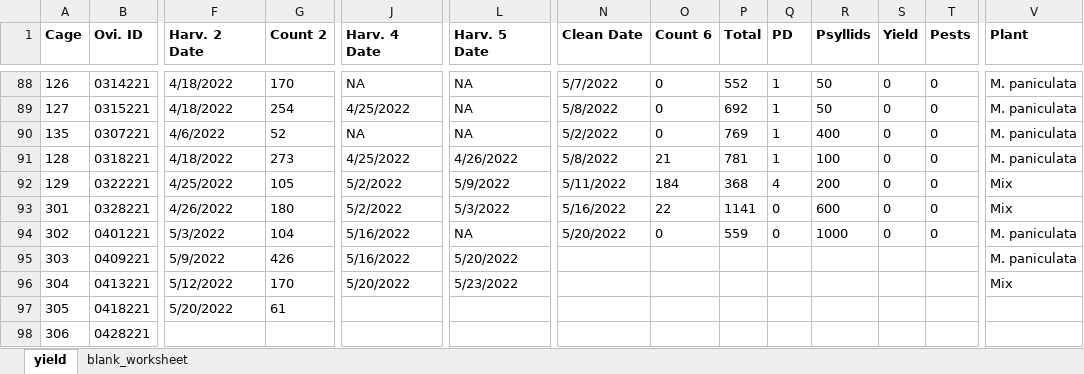
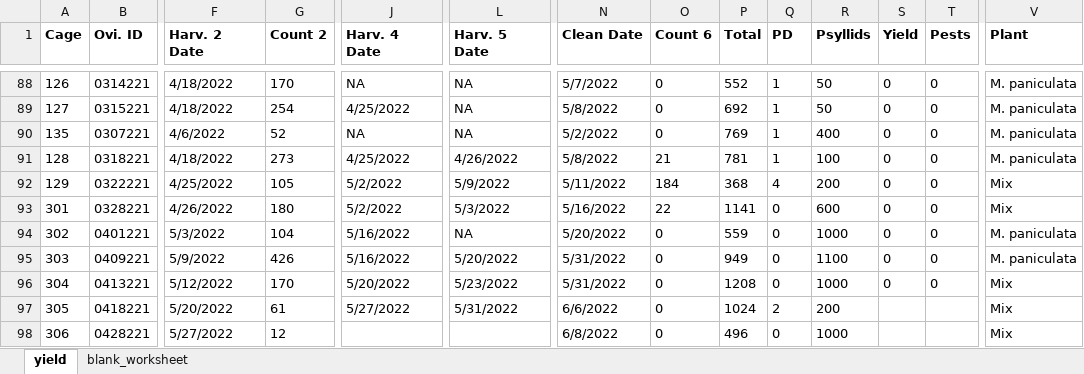
Before and after one commit to fiferworks/tamarixia_yield, an Excel workbook: shared_count_record.xlsx, sheet yield, drawn as a sheet; only a part is shown, gaps mark what is left out; values as stored, in another font and other column widths than the file's, no borders; the diff covers the shown part only; the diff names each change by its address in the sheet, - before the commit and + after, or states it on an @@ line.

Commit message:
new entries

```diff
--- a/shared_count_record.xlsx (sheet yield)
+++ b/shared_count_record.xlsx (sheet yield)
-N95:N96 (Clean Date): (empty)
+N95:N96 (Clean Date): 5/31/2022
-O95:O98 (Count 6): (empty)
+O95:O98 (Count 6): 0
-P95 (Total): (empty)
+P95 (Total): 949
-Q95:Q96 (PD): (empty)
+Q95:Q96 (PD): 0
-R95 (Psyllids): (empty)
+R95 (Psyllids): 1100
-S95:S96 (Yield): (empty)
+S95:S96 (Yield): 0
-T95:T96 (Pests): (empty)
+T95:T96 (Pests): 0
-P96 (Total): (empty)
+P96 (Total): 1208
-R96 (Psyllids): (empty)
+R96 (Psyllids): 1000
-J97 (Harv. 4 Date): (empty)
+J97 (Harv. 4 Date): 5/27/2022
-L97 (Harv. 5 Date): (empty)
+L97 (Harv. 5 Date): 5/31/2022
-N97 (Clean Date): (empty)
+N97 (Clean Date): 6/6/2022
-P97 (Total): (empty)
+P97 (Total): 1024
-Q97 (PD): (empty)
+Q97 (PD): 2
-R97 (Psyllids): (empty)
+R97 (Psyllids): 200
-V97:V98 (Plant): (empty)
+V97:V98 (Plant): Mix
-F98 (Harv. 2 Date): (empty)
+F98 (Harv. 2 Date): 5/27/2022
-G98 (Count 2): (empty)
+G98 (Count 2): 12
-N98 (Clean Date): (empty)
+N98 (Clean Date): 6/8/2022
-P98 (Total): (empty)
+P98 (Total): 496
-Q98 (PD): (empty)
+Q98 (PD): 0
-R98 (Psyllids): (empty)
+R98 (Psyllids): 1000
```
Also changed, not shown: 6 added rows and 14 edited cells elsewhere in this sheet, master_count_record.xlsx.
